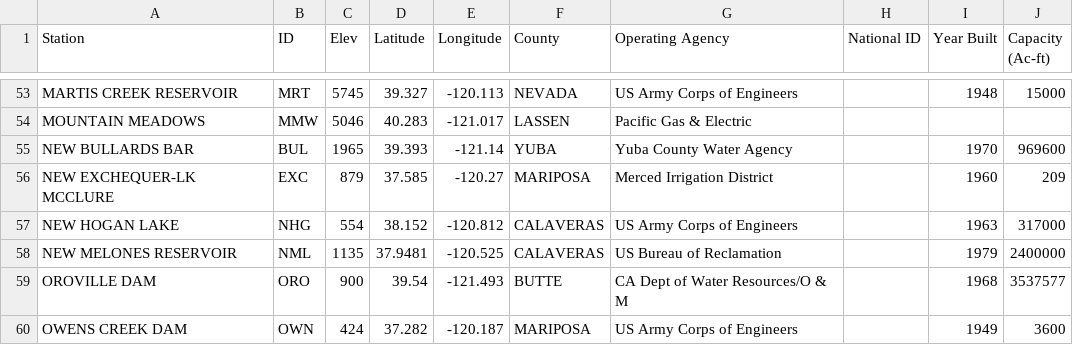
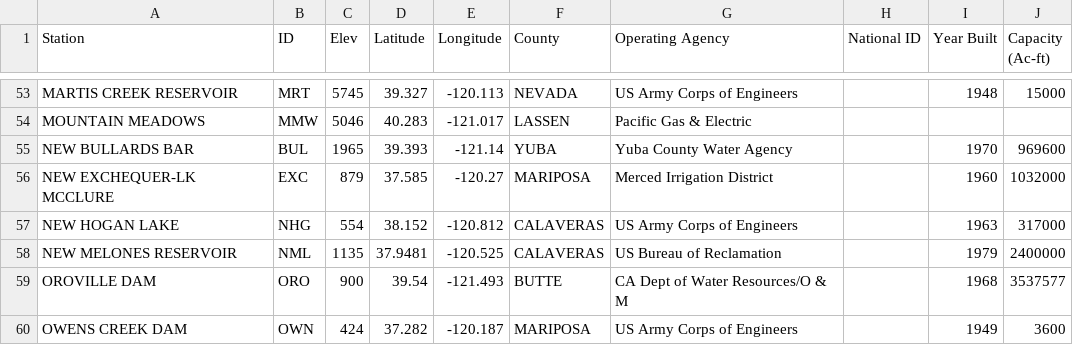
Before and after one commit to DOI-USGS/CIDA-Viz, a CSV file: ca_reservoirs/Data/ca_reservoirs.csv, drawn as a sheet; only a part is shown, gaps mark what is left out.

```diff
--- a/ca_reservoirs/Data/ca_reservoirs.csv
+++ b/ca_reservoirs/Data/ca_reservoirs.csv
@@ -55,3 +55,3 @@ MOUNTAIN MEADOWS,MMW,5046,40.283,-121.017,LASSEN,Pacific Gas & Electric,,,
 NEW BULLARDS BAR,BUL,1965,39.393,-121.14,YUBA,Yuba County Water Agency,,1970,969600
-NEW EXCHEQUER-LK MCCLURE,EXC,879,37.585,-120.27,MARIPOSA,Merced Irrigation District,,1960,209
+NEW EXCHEQUER-LK MCCLURE,EXC,879,37.585,-120.27,MARIPOSA,Merced Irrigation District,,1960,1032000
 NEW HOGAN LAKE,NHG,554,38.152,-120.812,CALAVERAS,US Army Corps of Engineers,,1963,317000
```
Also changed, not shown: ca_discharge/Data/disStats.csv, 5 other files.
